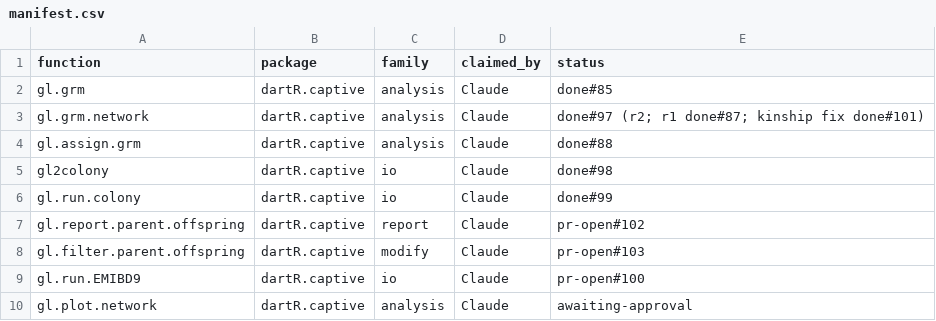
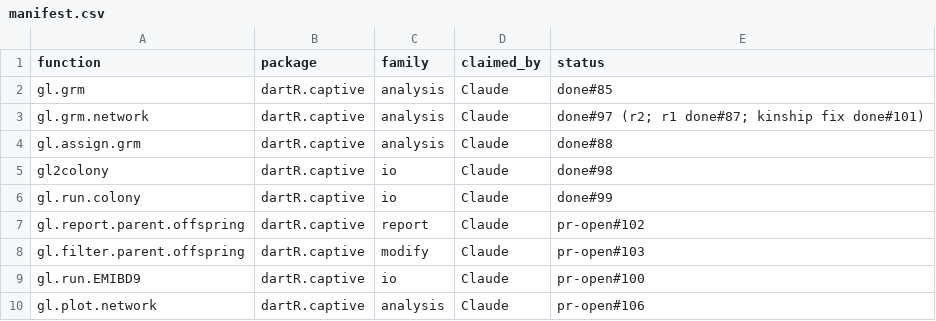
Before and after one commit to green-striped-gecko/dartR.captive, a CSV file: function-review/manifest.csv, drawn as a sheet.

Commit message:
function-review: gl.plot.network status pr-open #106

```diff
--- a/function-review/manifest.csv
+++ b/function-review/manifest.csv
@@ -9,2 +9,2 @@ gl.filter.parent.offspring,dartR.captive,modify,Claude,pr-open#103
 gl.run.EMIBD9,dartR.captive,io,Claude,pr-open#100
-gl.plot.network,dartR.captive,analysis,Claude,awaiting-approval
+gl.plot.network,dartR.captive,analysis,Claude,pr-open#106
```
Also changed, not shown: 1 other file.
